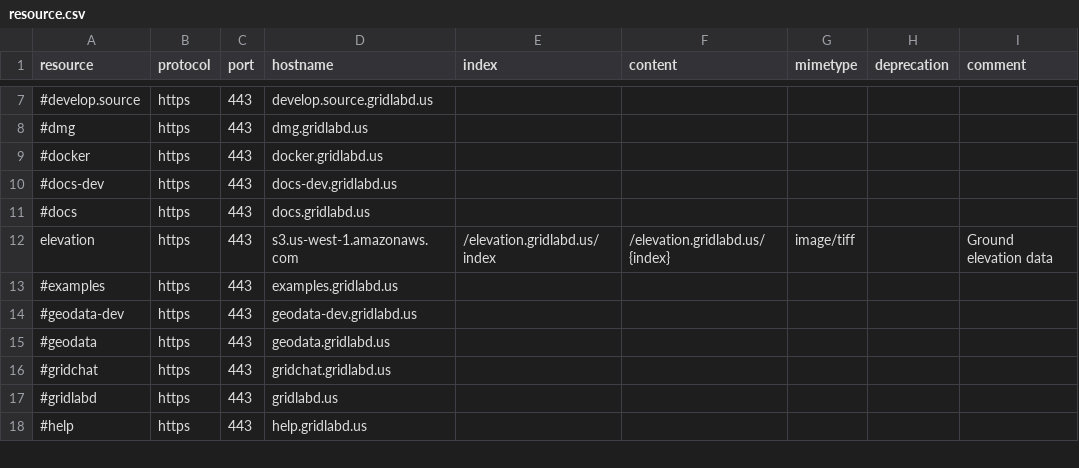
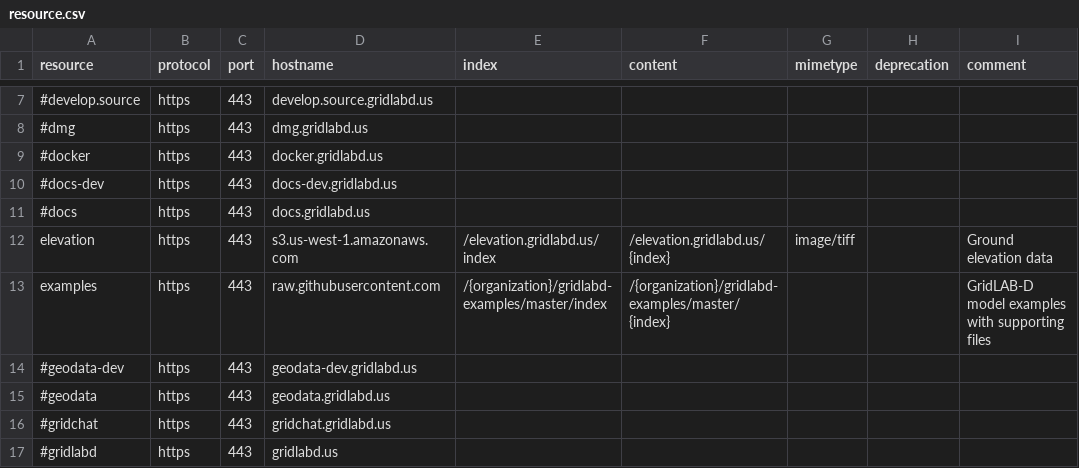
Before and after one commit to arras-energy/gridlabd, a CSV file: runtime/resource.csv, drawn as a sheet; only a part is shown, gaps mark what is left out; the shorter side is filled out with more unchanged rows; removed rows and columns are numbered as before the commit, all else as after; the diff names each change by its address in the sheet, - before the commit and + after, or states it on an @@ line.

Commit message:
Update resource.csv

```diff
--- a/runtime/resource.csv
+++ b/runtime/resource.csv
-row 13: #examples | https | 443 | examples.gridlabd.us
+row 13: examples | https | 443 | raw.githubusercontent.com | /{organization}/gridlabd-examples/master/index | /{organization}/gridlabd-examples/master/{index} |  |  | GridLAB-D model examples with supporting files
```
